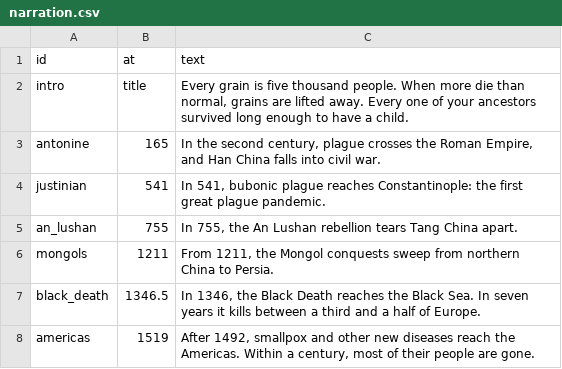
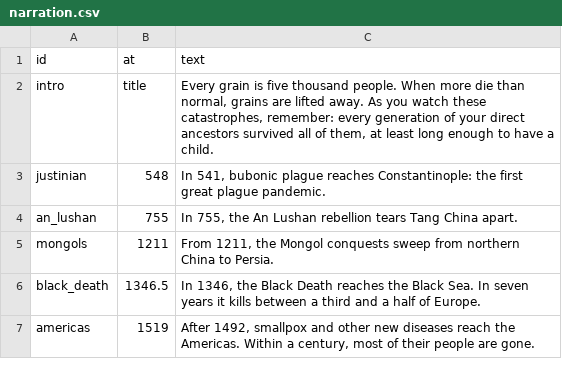
Before and after one commit to drburke-droid/nhl-sog-predictor, a CSV file: mortality_sand/inputs/narration.csv, drawn as a sheet; only a part is shown.

```diff
--- a/mortality_sand/inputs/narration.csv
+++ b/mortality_sand/inputs/narration.csv
@@ -1,5 +1,4 @@
 id,at,text
-intro,title,"Every grain is five thousand people. When more die than normal, grains are lifted away. Every one of your ancestors survived long enough to have a child."
-antonine,165,"In the second century, plague crosses the Roman Empire, and Han China falls into civil war."
-justinian,541,"In 541, bubonic plague reaches Constantinople: the first great plague pandemic."
+intro,title,"Every grain is five thousand people. When more die than normal, grains are lifted away. As you watch these catastrophes, remember: every generation of your direct ancestors survived all of them, at least long enough to have a child."
+justinian,548,"In 541, bubonic plague reaches Constantinople: the first great plague pandemic."
 an_lushan,755,"In 755, the An Lushan rebellion tears Tang China apart."
```
Also changed, not shown: 2 other files.
